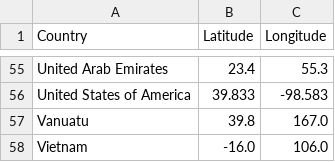
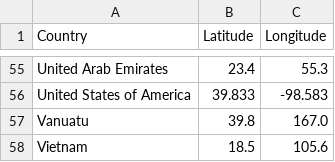
Before and after one commit to asol0014/FIT3179, a CSV file: W9_homework/data/country_centroids.csv, drawn as a sheet; only a part is shown, gaps mark what is left out.

Commit message:
world map

```diff
--- a/W9_homework/data/country_centroids.csv
+++ b/W9_homework/data/country_centroids.csv
@@ -57,2 +57,2 @@ United States of America,39.833,-98.583
 Vanuatu,39.8,167.0
-Vietnam,-16.0,106.0
+Vietnam,18.5,105.6
```
